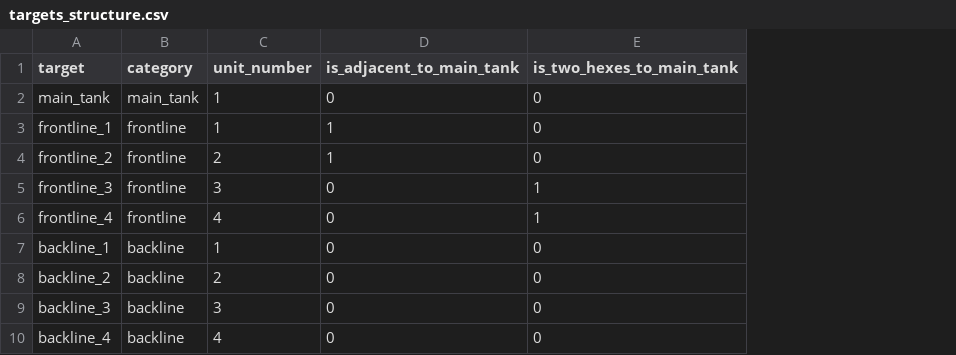
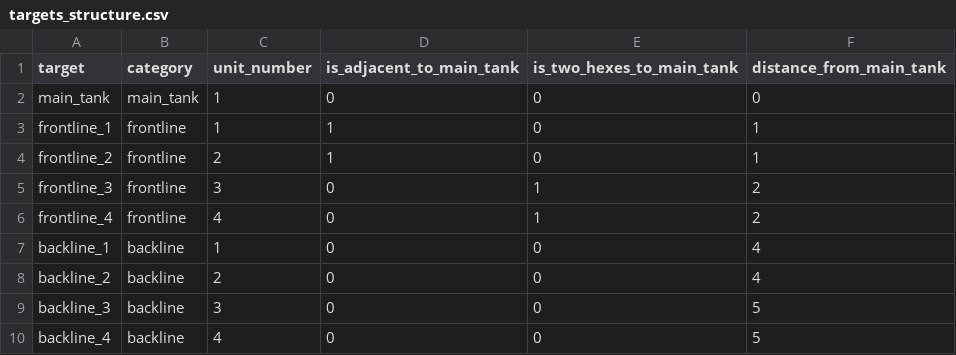
Before and after one commit to munQueen/mun-tft-sim, a CSV file: data/csvs/targets_structure.csv, drawn as a sheet; the diff names each change by its address in the sheet, - before the commit and + after, or states it on an @@ line.

```diff
--- a/data/csvs/targets_structure.csv
+++ b/data/csvs/targets_structure.csv
+column F (distance_from_main_tank), rows 2-10: 0 | 1 | 1 | 2 | 2 | 4 | 4 | 5 | 5
```
Also changed, not shown: data/csvs/champions.csv, data/csvs/spells.csv, 3 other files.
